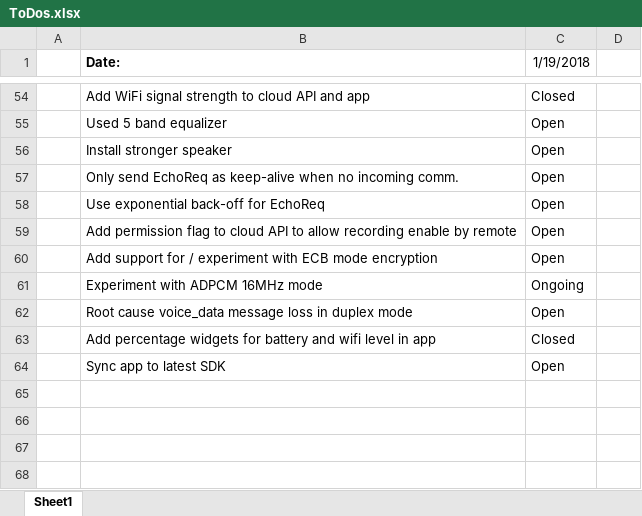
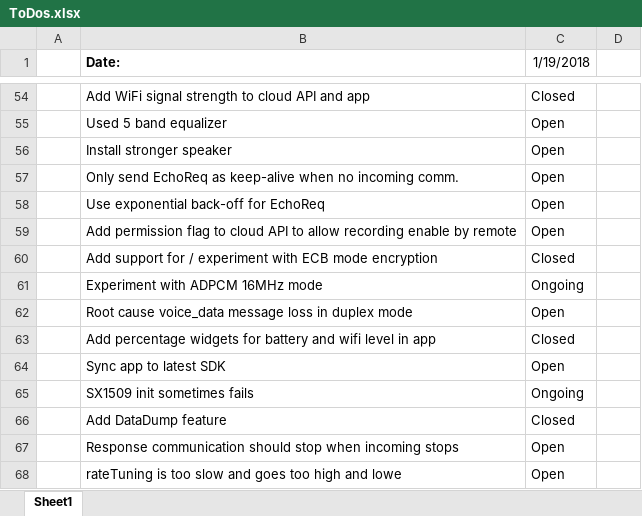
Before and after one commit to rlysens/particleIntercom, an Excel workbook: doc/ToDos.xlsx, sheet Sheet1, drawn as a sheet; only a part is shown, gaps mark what is left out; values as stored, in another font and other column widths than the file's, no borders; the diff names each change by its address in the sheet, - before the commit and + after, or states it on an @@ line.

```diff
--- a/doc/ToDos.xlsx (sheet Sheet1)
+++ b/doc/ToDos.xlsx (sheet Sheet1)
-C60 (1/19/2018): Open
+C60 (1/19/2018): Closed
+row 65:  | SX1509 init sometimes fails | Ongoing
+row 66:  | Add DataDump feature | Closed
+row 67:  | Response communication should stop when incoming stops | Open
+row 68:  | rateTuning is too slow and goes too high and lowe | Open
```
Also changed, not shown: 16 other files.
